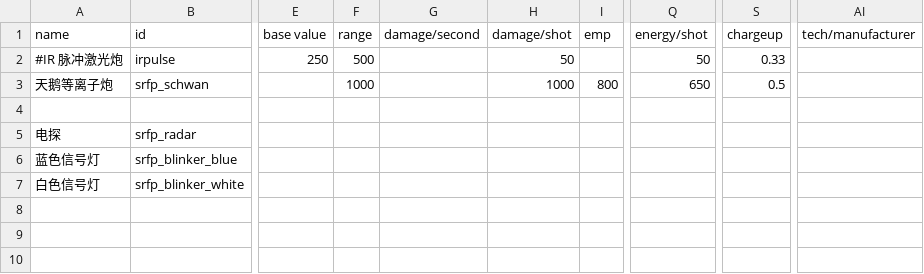
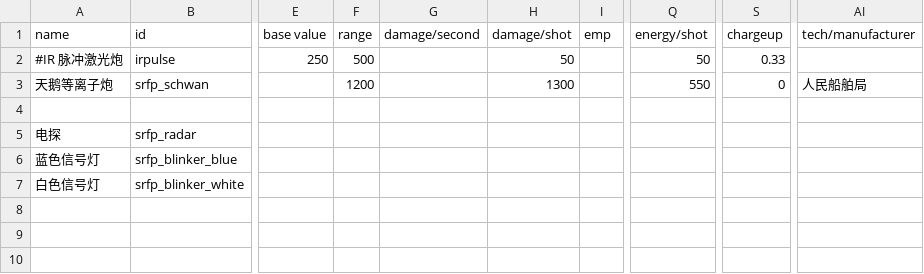
Before and after one commit to Goatland/SRFP, a CSV file: data/weapons/weapon_data.csv, drawn as a sheet; only a part is shown, gaps mark what is left out; the diff names each change by its address in the sheet, - before the commit and + after, or states it on an @@ line.

```diff
--- a/data/weapons/weapon_data.csv
+++ b/data/weapons/weapon_data.csv
-F3 (range): 1000
+F3 (range): 1200
-H3 (damage/shot): 1000
+H3 (damage/shot): 1300
-I3 (emp): 800
+I3 (emp): (empty)
-Q3 (energy/shot): 650
+Q3 (energy/shot): 550
-S3 (chargeup): 0.5
+S3 (chargeup): 0
-AI3 (tech/manufacturer): (empty)
+AI3 (tech/manufacturer): 人民船舶局
```
Also changed, not shown: data/hulls/ship_data.csv, data/strings/descriptions.csv, 3 other files.
